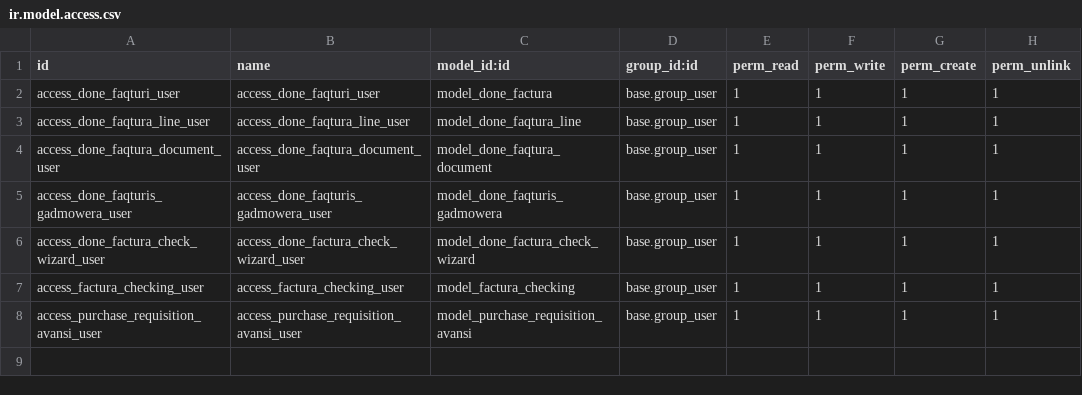
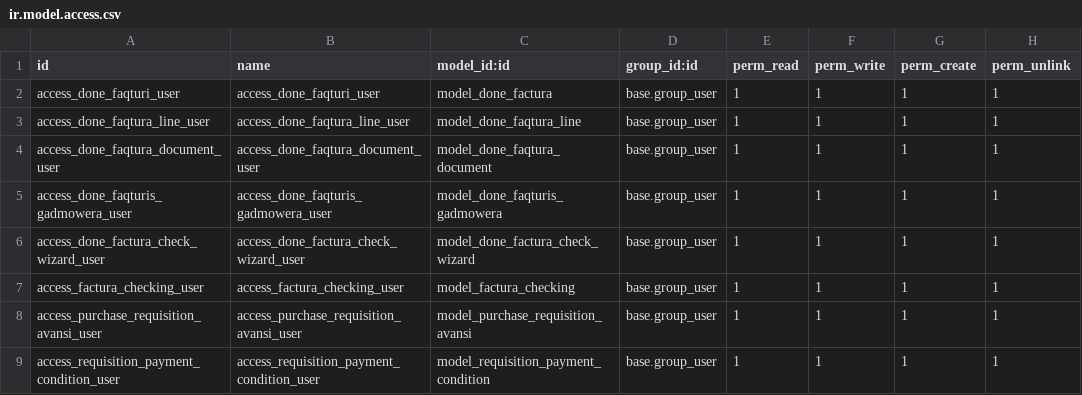
Before and after one commit to dlabadze/GGTC, a CSV file: done_factura_download_module/security/ir.model.access.csv, drawn as a sheet.

```diff
--- a/done_factura_download_module/security/ir.model.access.csv
+++ b/done_factura_download_module/security/ir.model.access.csv
@@ -8 +8,2 @@ access_factura_checking_user,access_factura_checking_user,model_factura_checking
 access_purchase_requisition_avansi_user,access_purchase_requisition_avansi_user,model_purchase_requisition_avansi,base.group_user,1,1,1,1
+access_requisition_payment_condition_user,access_requisition_payment_condition_user,model_requisition_payment_condition,base.group_user,1,1,1,1
```
Also changed, not shown: 2 other files.
